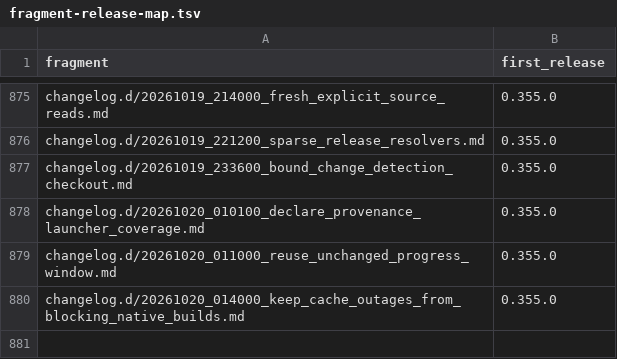
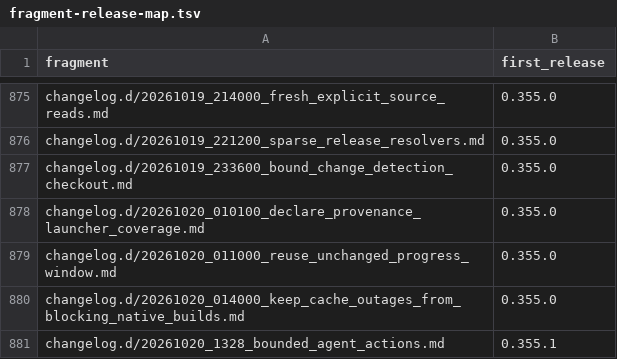
Before and after one commit to link-assistant/formal-ai, a TSV file: docs/case-studies/issue-711/fragment-release-map.tsv, drawn as a sheet; only a part is shown, gaps mark what is left out.

```diff
--- a/docs/case-studies/issue-711/fragment-release-map.tsv
+++ b/docs/case-studies/issue-711/fragment-release-map.tsv
@@ -880 +880,2 @@ changelog.d/20261020_011000_reuse_unchanged_progress_window.md	0.355.0
 changelog.d/20261020_014000_keep_cache_outages_from_blocking_native_builds.md	0.355.0
+changelog.d/20261020_1328_bounded_agent_actions.md	0.355.1
```
Also changed, not shown: 8 other files.
